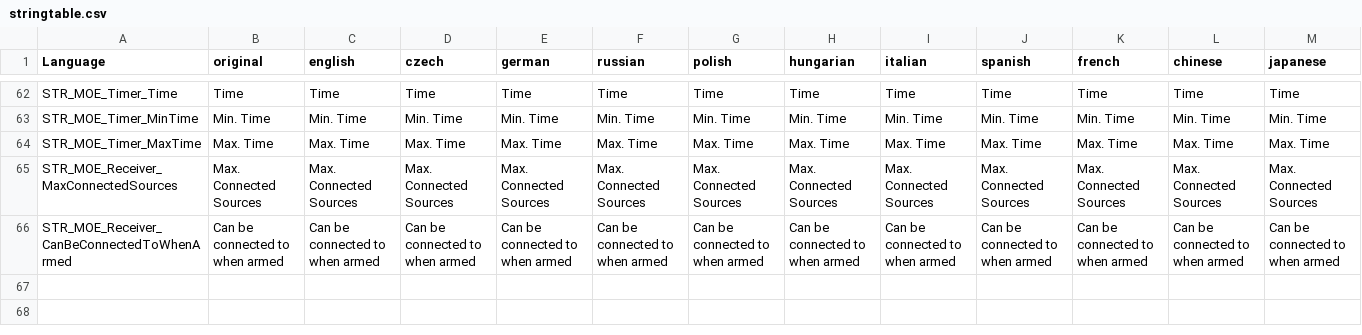
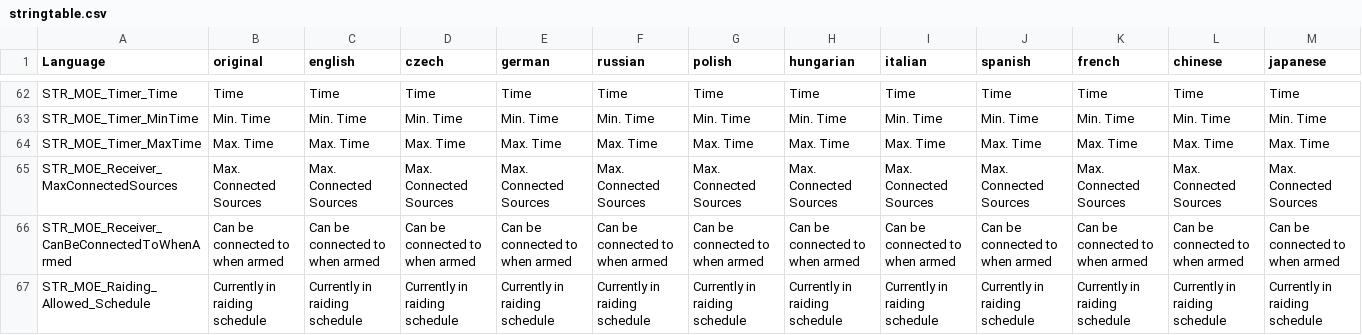
Before and after one commit to PhilippVidal/MoreExplosives, a CSV file: MoreExplosives/Data/LanguageCore/stringtable.csv, drawn as a sheet; only a part is shown, gaps mark what is left out; rows hold the shown columns only; the diff names each change by its address in the sheet, - before the commit and + after, or states it on an @@ line.

```diff
--- a/MoreExplosives/Data/LanguageCore/stringtable.csv
+++ b/MoreExplosives/Data/LanguageCore/stringtable.csv
+row 67: STR_MOE_Raiding_Allowed_Schedule | Currently in raiding schedule | Currently in raiding schedule | Currently in raiding schedule | Currently in raiding schedule | Currently in raiding schedule | Currently in raiding schedule | Currently in raiding schedule | Currently in raiding schedule | Currently in raiding schedule | Currently in raiding schedule | Currently in raiding schedule | Currently in raiding schedule
```
Also changed, not shown: 6 other files.
